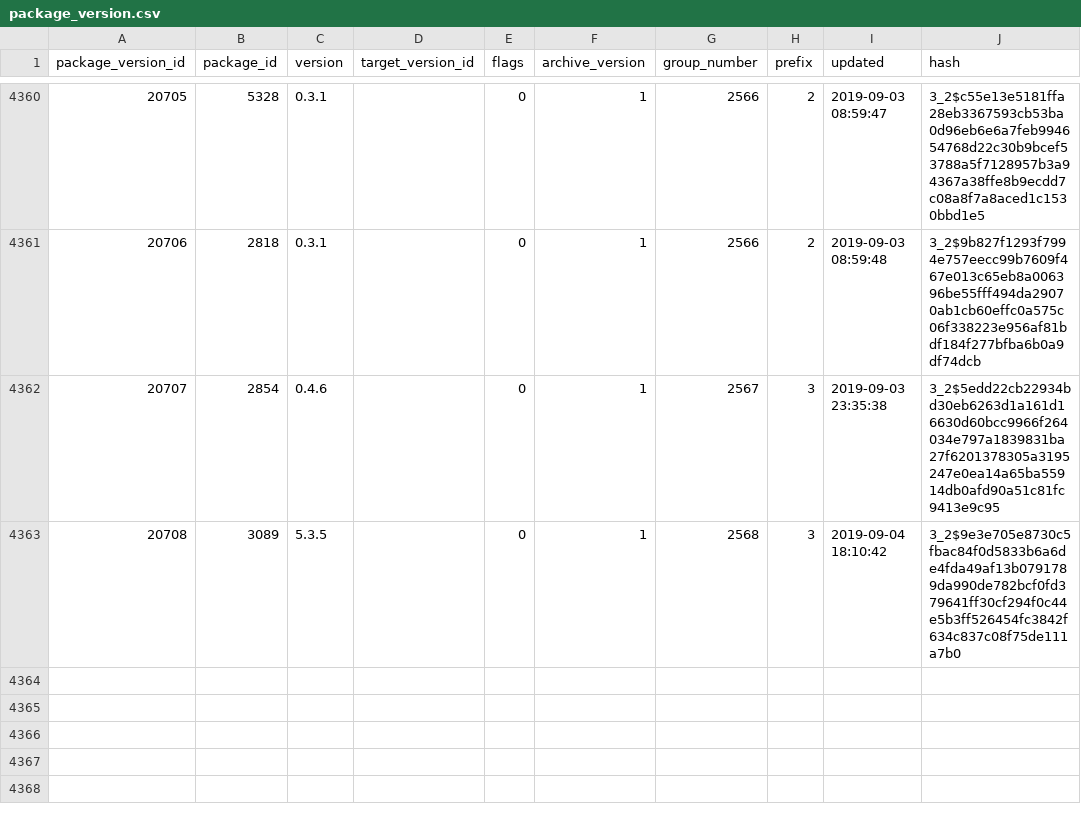
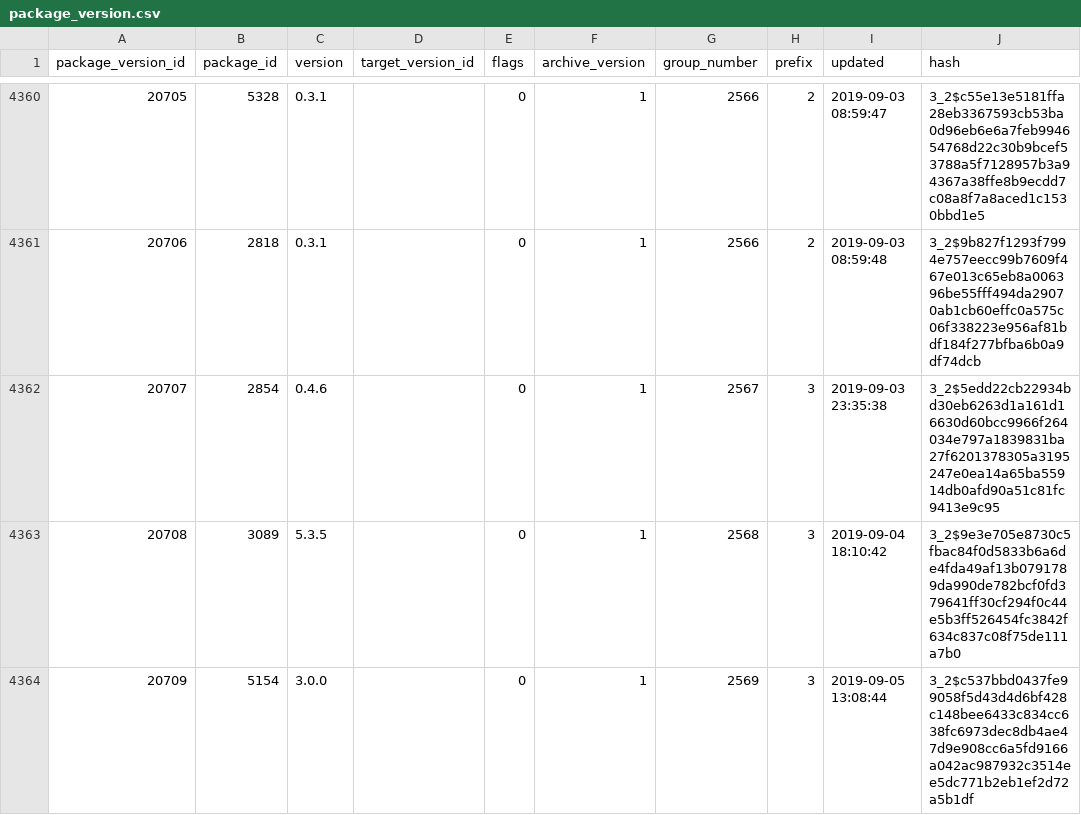
Before and after one commit to SoftwareNetwork/database, a CSV file: package_version.csv, drawn as a sheet; only a part is shown, gaps mark what is left out; the diff names each change by its address in the sheet, - before the commit and + after, or states it on an @@ line.

```diff
--- a/package_version.csv
+++ b/package_version.csv
+row 4364: 20709 | 5154 | 3.0.0 |  | 0 | 1 | 2569 | 3 | 2019-09-05 13:08:44 | 3_2$c537bbd0437fe99058f5d43d4d6bf428c148bee6433c834cc638fc6973dec8db4ae47d9e908cc6a5fd9166a042ac987932c3514ee5dc771b2eb1ef2d72a5b1df
```
Also changed, not shown: 1 other file.
